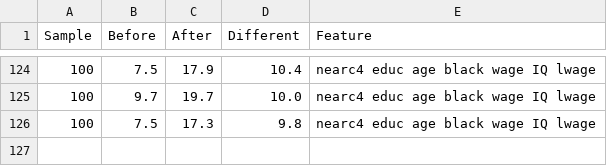
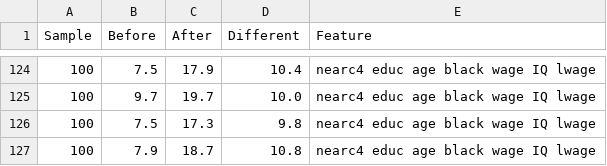
Before and after one commit to HT0710/PCA, a CSV file: csv/.history.csv, drawn as a sheet; only a part is shown, gaps mark what is left out.

Commit message:
Update .history.csv

```diff
--- a/csv/.history.csv
+++ b/csv/.history.csv
@@ -126 +126,2 @@ Sample,Before,After,Different,Feature
 100,7.5,17.3,9.8,nearc4 educ age black wage IQ lwage
+100,7.9,18.7,10.8,nearc4 educ age black wage IQ lwage
```
